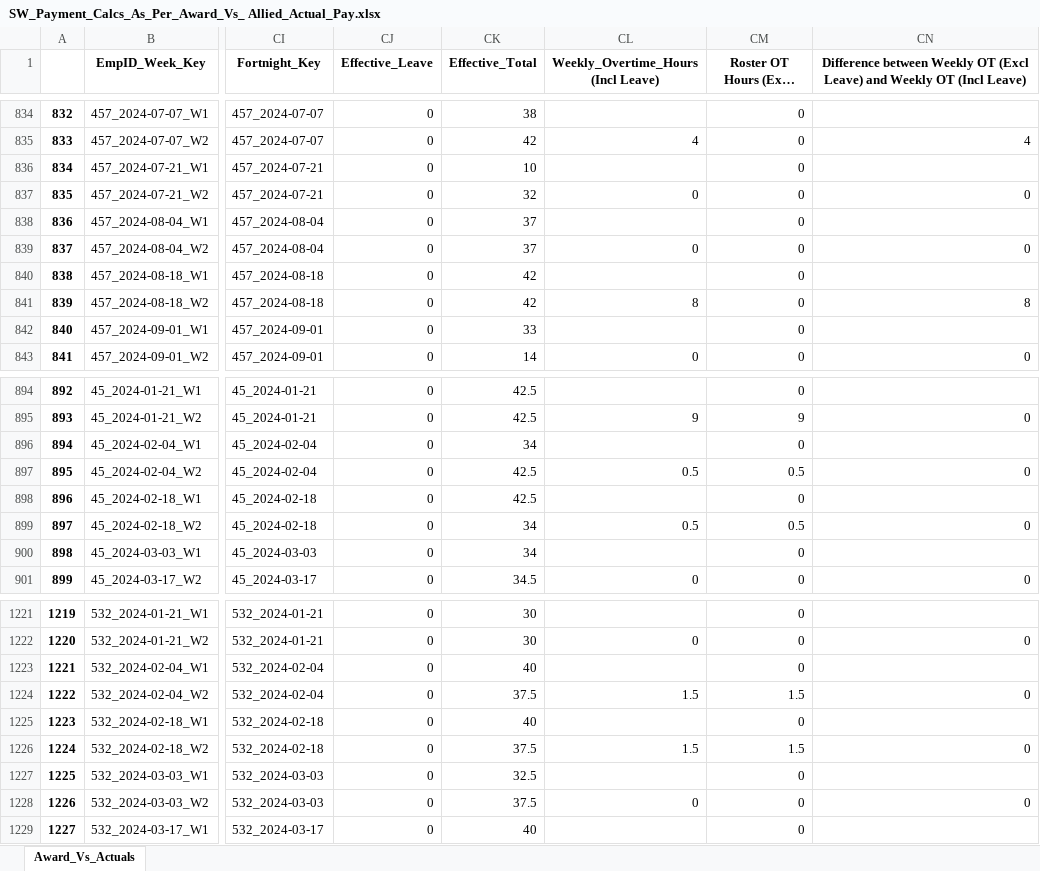
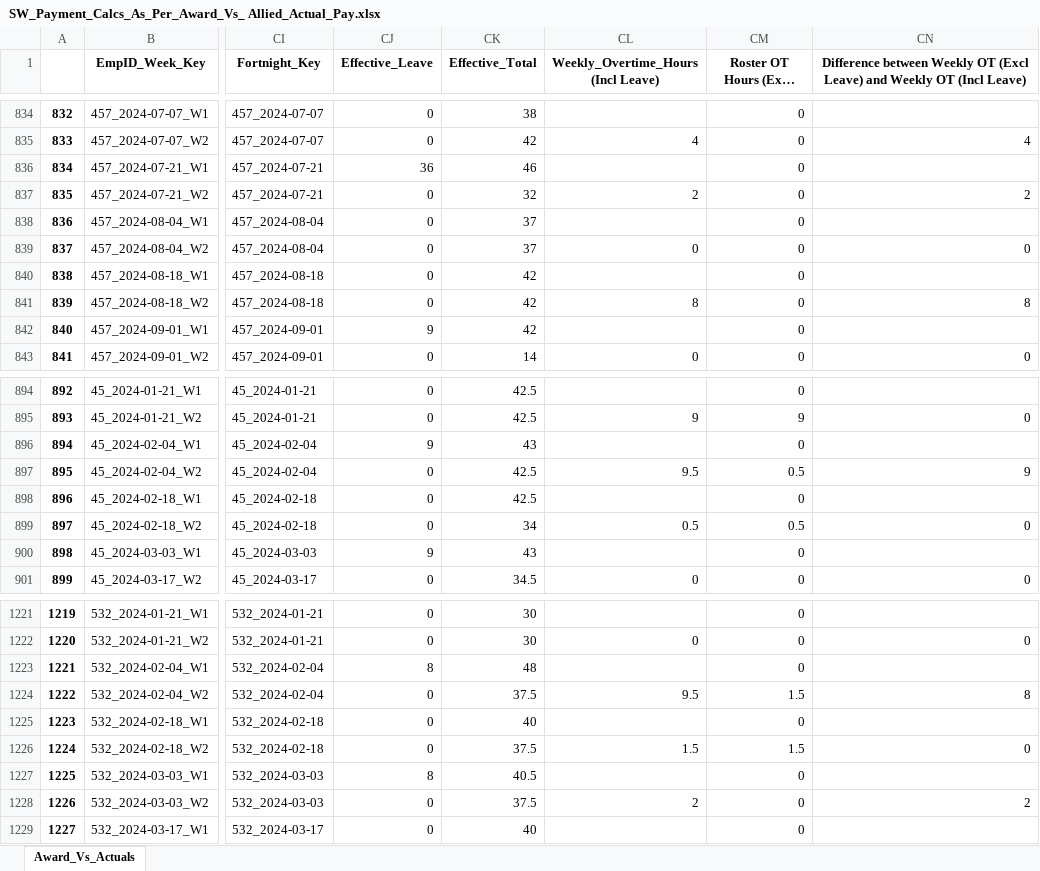
Before and after one commit to ssmith-98/Project-Royal, an Excel workbook: SW_Payment_Calcs_As_Per_Award_Vs_ Allied_Actual_Pay.xlsx, sheet Award_Vs_Actuals, drawn as a sheet; only a part is shown, gaps mark what is left out; long unchanged cells end in …; values as stored, in another font and other column widths than the file's, no borders; the diff covers the shown part only; the diff names each change by its address in the sheet, - before the commit and + after, or states it on an @@ line.

```diff
--- a/SW_Payment_Calcs_As_Per_Award_Vs_ Allied_Actual_Pay.xlsx (sheet Award_Vs_Actuals)
+++ b/SW_Payment_Calcs_As_Per_Award_Vs_ Allied_Actual_Pay.xlsx (sheet Award_Vs_Actuals)
-CJ836 (Effective_Leave): 0
+CJ836 (Effective_Leave): 36
-CK836 (Effective_Total): 10
+CK836 (Effective_Total): 46
-CL837: 0
+CL837: 2
-CN837: 0
+CN837: 2
-CJ842 (Effective_Leave): 0
+CJ842 (Effective_Leave): 9
-CK842 (Effective_Total): 33
+CK842 (Effective_Total): 42
-CJ896 (Effective_Leave): 0
+CJ896 (Effective_Leave): 9
-CK896 (Effective_Total): 34
+CK896 (Effective_Total): 43
-CL897: 0.5
+CL897: 9.5
-CN897: 0
+CN897: 9
-CJ900 (Effective_Leave): 0
+CJ900 (Effective_Leave): 9
-CK900 (Effective_Total): 34
+CK900 (Effective_Total): 43
-CJ1223 (Effective_Leave): 0
+CJ1223 (Effective_Leave): 8
-CK1223 (Effective_Total): 40
+CK1223 (Effective_Total): 48
-CL1224: 1.5
+CL1224: 9.5
-CN1224: 0
+CN1224: 8
-CJ1227 (Effective_Leave): 0
+CJ1227 (Effective_Leave): 8
-CK1227 (Effective_Total): 32.5
+CK1227 (Effective_Total): 40.5
-CL1228: 0
+CL1228: 2
-CN1228: 0
+CN1228: 2
```
Also changed, not shown: 156 edited cells elsewhere in this sheet, 2 other files.
